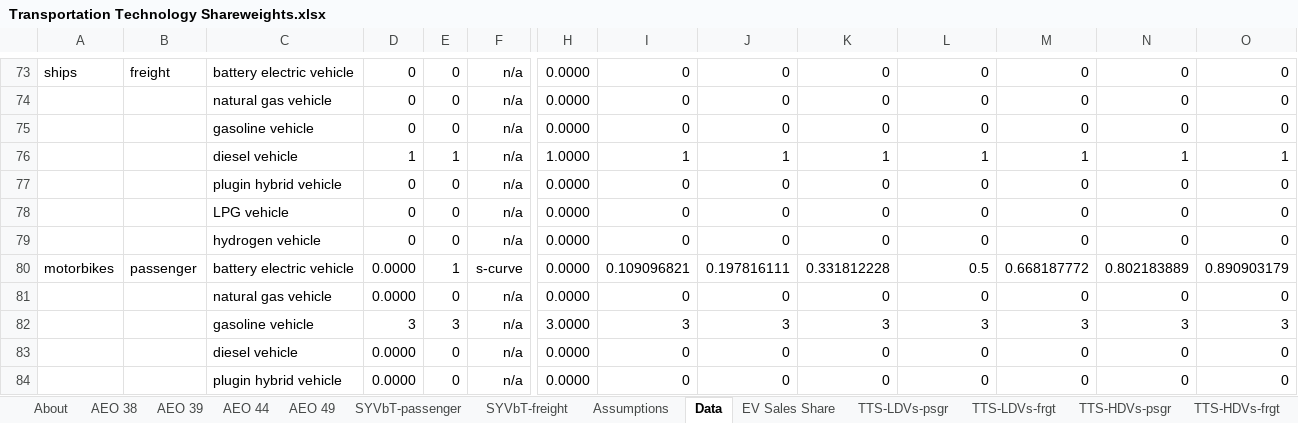
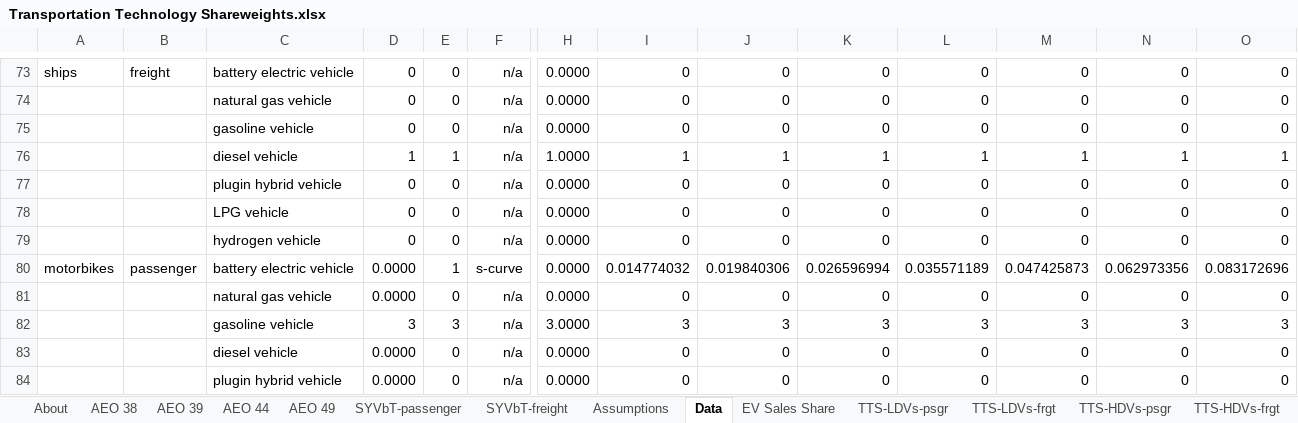
Before and after one commit to EnergyInnovation/eps-indonesia, an Excel workbook: InputData/trans/TTS/Transportation Technology Shareweights.xlsx, sheet Data, drawn as a sheet; only a part is shown, gaps mark what is left out; values as stored, in another font and other column widths than the file's, no borders; charts and pictures not drawn; removed rows and columns are numbered as before the commit, all else as after; rows hold the shown columns only; the diff names each change by its address in the sheet, - before the commit and + after, or states it on an @@ line.

```diff
--- a/InputData/trans/TTS/Transportation Technology Shareweights.xlsx (sheet Data)
+++ b/InputData/trans/TTS/Transportation Technology Shareweights.xlsx (sheet Data)
-row 80: motorbikes | passenger | battery electric vehicle | 0.0000 | 1 | s-curve | 0.0000 | 0.109096821 | 0.197816111 | 0.331812228 | 0.5 | 0.668187772 | 0.802183889 | 0.890903179
+row 80: motorbikes | passenger | battery electric vehicle | 0.0000 | 1 | s-curve | 0.0000 | 0.014774032 | 0.019840306 | 0.026596994 | 0.035571189 | 0.047425873 | 0.062973356 | 0.083172696
```
Also changed, not shown: sheet TTS-motorbikes-psgr, sheet EV Sales Share, sheet TTS-LDVs-psgr, charts or pictures, InputData/trans/SYVbT/Start Year Vehicles by Technology.xlsx, 7 other files.
